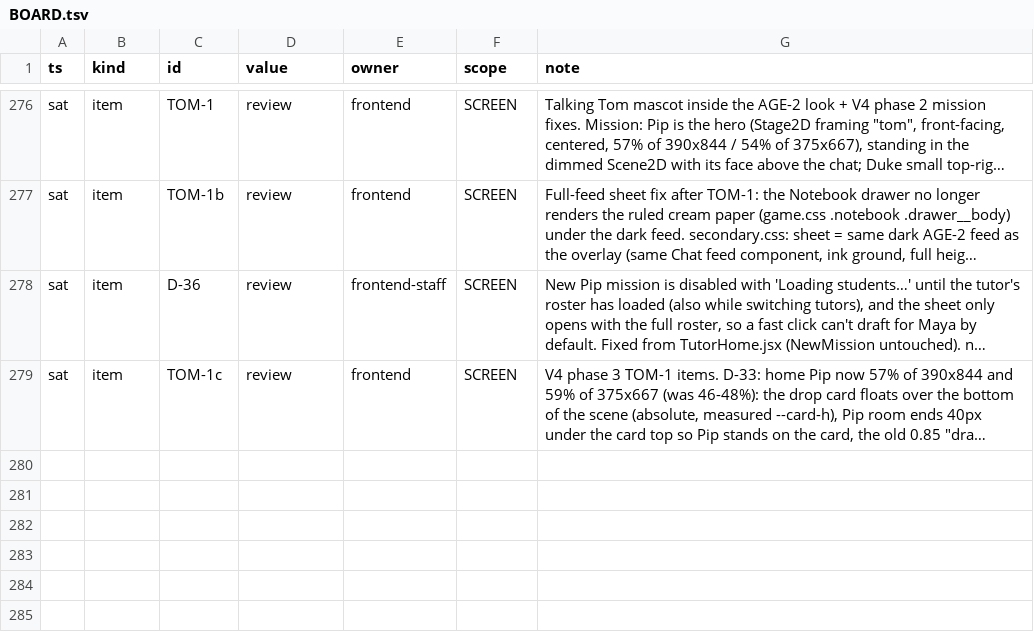
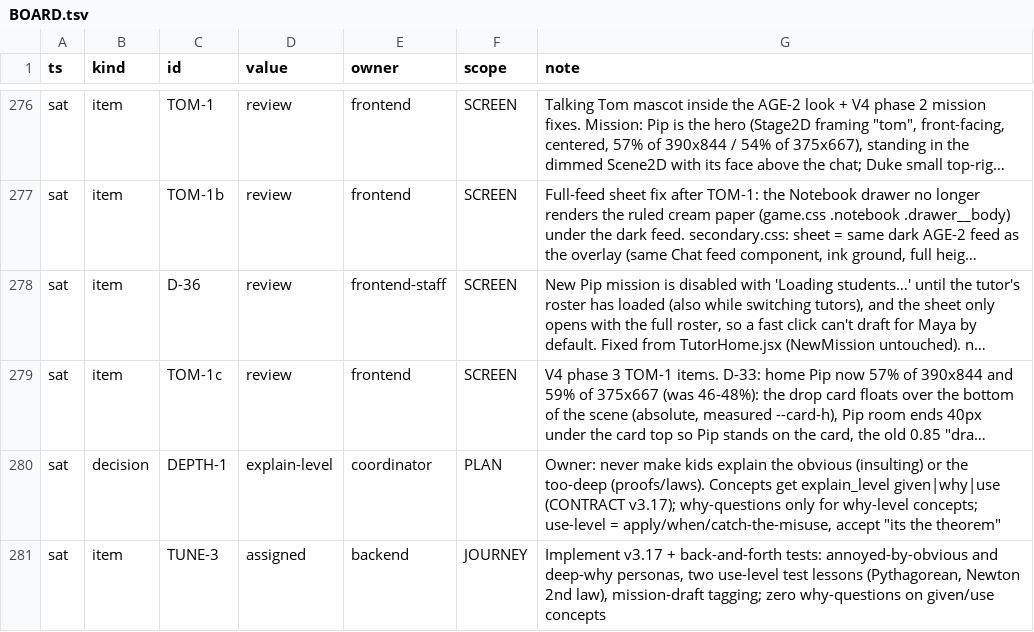
Before and after one commit to TriNguyen1110/pip-vibecon, a TSV file: BOARD.tsv, drawn as a sheet; only a part is shown, gaps mark what is left out; long unchanged cells end in …; the diff names each change by its address in the sheet, - before the commit and + after, or states it on an @@ line.

```diff
--- a/BOARD.tsv
+++ b/BOARD.tsv
+row 280: sat | decision | DEPTH-1 | explain-level | coordinator | PLAN | Owner: never make kids explain the obvious (insulting) or the too-deep (proofs/laws). Concepts get explain_level given|why|use (CONTRACT v3.17); why-questions only for why-level concepts; use-level = apply/when/catch-the-misuse, accept "its the theorem"
+row 281: sat | item | TUNE-3 | assigned | backend | JOURNEY | Implement v3.17 + back-and-forth tests: annoyed-by-obvious and deep-why personas, two use-level test lessons (Pythagorean, Newton 2nd law), mission-draft tagging; zero why-questions on given/use concepts
```
Also changed, not shown: 1 other file.
